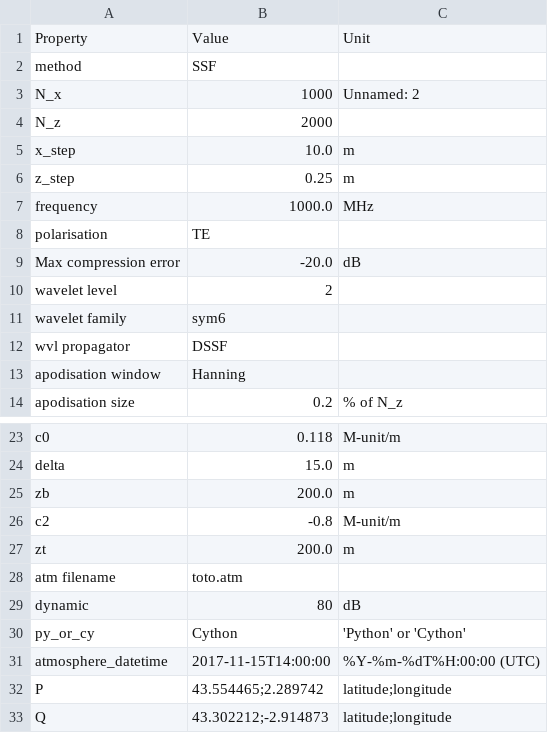
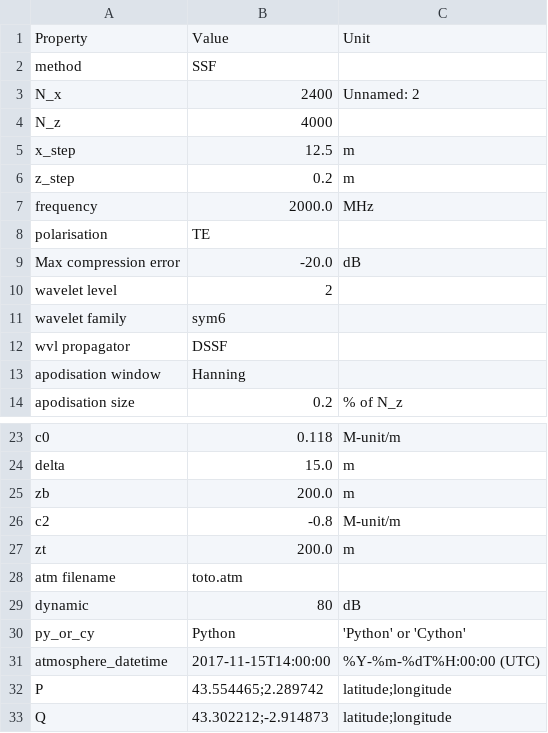
Before and after one commit to remi-douvenot/ssw-2d, a CSV file: propagation/outputs/configuration.csv, drawn as a sheet; only a part is shown, gaps mark what is left out.

```diff
--- a/propagation/outputs/configuration.csv
+++ b/propagation/outputs/configuration.csv
@@ -2,7 +2,7 @@ Property,Value,Unit
 method,SSF,
-N_x,1000,Unnamed: 2
-N_z,2000,
-x_step,10.0,m
-z_step,0.25,m
-frequency,1000.0,MHz
+N_x,2400,Unnamed: 2
+N_z,4000,
+x_step,12.5,m
+z_step,0.2,m
+frequency,2000.0,MHz
 polarisation,TE,
@@ -29,3 +29,3 @@ atm filename,toto.atm,
 dynamic,80,dB
-py_or_cy,Cython,'Python' or 'Cython'
+py_or_cy,Python,'Python' or 'Cython'
 atmosphere_datetime,2017-11-15T14:00:00,%Y-%m-%dT%H:00:00 (UTC)
```
Also changed, not shown: propagation/inputs/configuration.csv, terrain/inputs/conf_terrain.csv, 4 other files.
